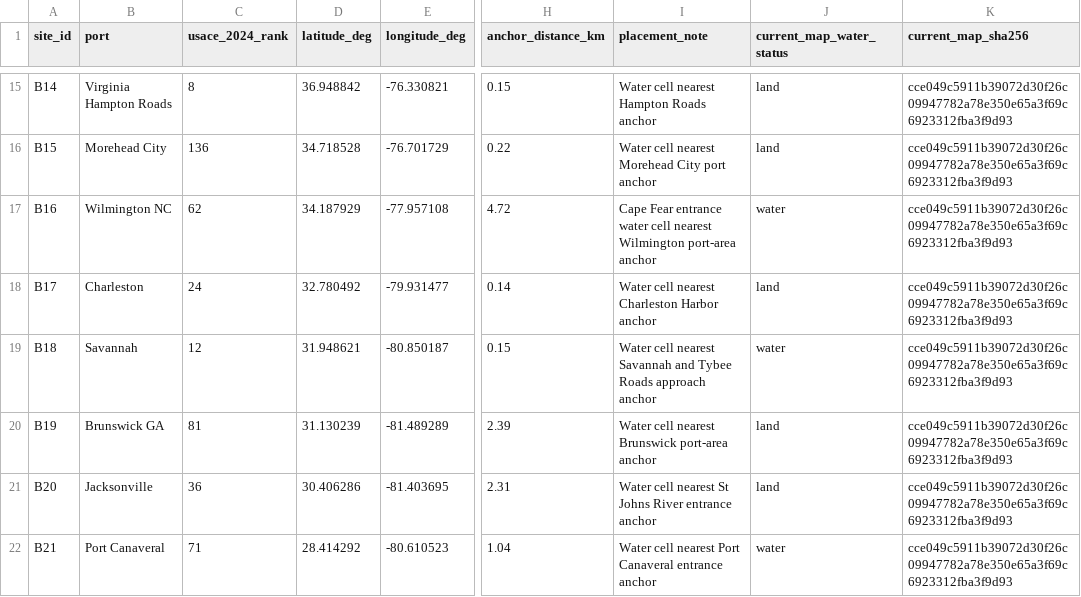
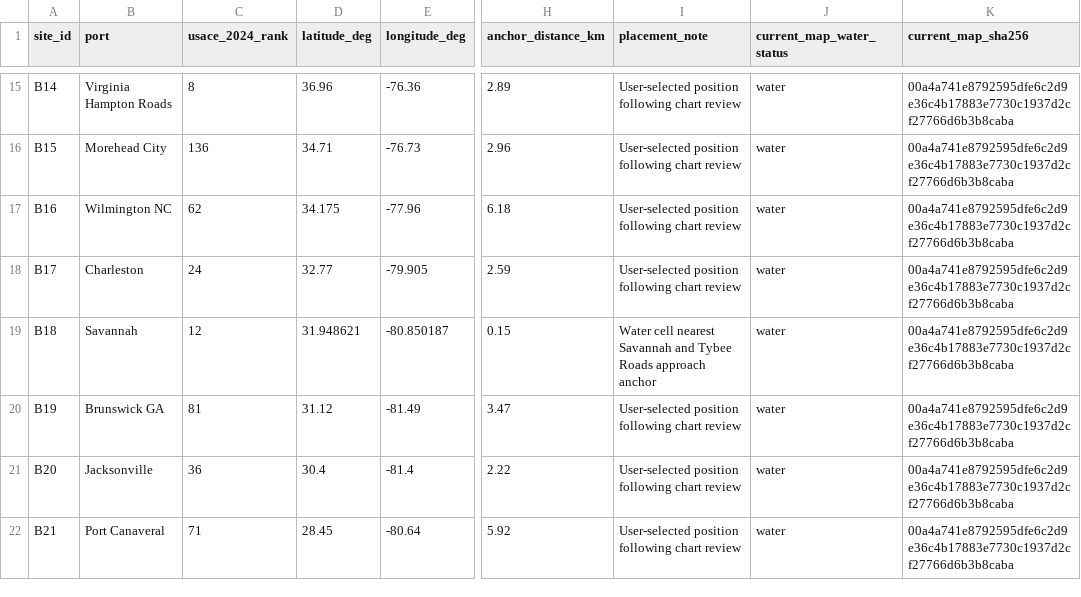
Before and after one commit to j-vaught/bearing-only-maritime-localization, a CSV file: data/observer_locations.csv, drawn as a sheet; only a part is shown, gaps mark what is left out; the diff covers the shown part only; the diff names each change by its address in the sheet, - before the commit and + after, or states it on an @@ line.

Commit message:
Update observer locations from chart review

```diff
--- a/data/observer_locations.csv
+++ b/data/observer_locations.csv
-D15 (latitude_deg): 36.948842
+D15 (latitude_deg): 36.96
-E15 (longitude_deg): -76.330821
+E15 (longitude_deg): -76.36
-H15 (anchor_distance_km): 0.15
+H15 (anchor_distance_km): 2.89
-I15 (placement_note): Water cell nearest Hampton Roads anchor
+I15 (placement_note): User-selected position following chart review
-J15:J16 (current_map_water_status): land
+J15:J16 (current_map_water_status): water
-K15:K22 (current_map_sha256): cce049c5911b39072d30f26c09947782a78e350e65a3f69c6923312fba3f9d93
+K15:K22 (current_map_sha256): 00a4a741e8792595dfe6c2d9e36c4b17883e7730c1937d2cf27766d6b3b8caba
-D16 (latitude_deg): 34.718528
+D16 (latitude_deg): 34.71
-E16 (longitude_deg): -76.701729
+E16 (longitude_deg): -76.73
-H16 (anchor_distance_km): 0.22
+H16 (anchor_distance_km): 2.96
-I16 (placement_note): Water cell nearest Morehead City port anchor
+I16 (placement_note): User-selected position following chart review
-D17 (latitude_deg): 34.187929
+D17 (latitude_deg): 34.175
-E17 (longitude_deg): -77.957108
+E17 (longitude_deg): -77.96
-H17 (anchor_distance_km): 4.72
+H17 (anchor_distance_km): 6.18
-I17 (placement_note): Cape Fear entrance water cell nearest Wilmington port-area anchor
+I17 (placement_note): User-selected position following chart review
-D18 (latitude_deg): 32.780492
+D18 (latitude_deg): 32.77
-E18 (longitude_deg): -79.931477
+E18 (longitude_deg): -79.905
-H18 (anchor_distance_km): 0.14
+H18 (anchor_distance_km): 2.59
-I18 (placement_note): Water cell nearest Charleston Harbor anchor
+I18 (placement_note): User-selected position following chart review
-J18 (current_map_water_status): land
+J18 (current_map_water_status): water
-D20 (latitude_deg): 31.130239
+D20 (latitude_deg): 31.12
-E20 (longitude_deg): -81.489289
+E20 (longitude_deg): -81.49
-H20 (anchor_distance_km): 2.39
+H20 (anchor_distance_km): 3.47
-I20 (placement_note): Water cell nearest Brunswick port-area anchor
+I20 (placement_note): User-selected position following chart review
-J20:J21 (current_map_water_status): land
+J20:J21 (current_map_water_status): water
-D21 (latitude_deg): 30.406286
+D21 (latitude_deg): 30.4
-E21 (longitude_deg): -81.403695
+E21 (longitude_deg): -81.4
-H21 (anchor_distance_km): 2.31
+H21 (anchor_distance_km): 2.22
-I21 (placement_note): Water cell nearest St Johns River entrance anchor
+I21 (placement_note): User-selected position following chart review
-D22 (latitude_deg): 28.414292
+D22 (latitude_deg): 28.45
-E22 (longitude_deg): -80.610523
+E22 (longitude_deg): -80.64
-H22 (anchor_distance_km): 1.04
+H22 (anchor_distance_km): 5.92
-I22 (placement_note): Water cell nearest Port Canaveral entrance anchor
+I22 (placement_note): User-selected position following chart review
```
Also changed, not shown: 60 edited cells elsewhere in this file, 2 other files.
